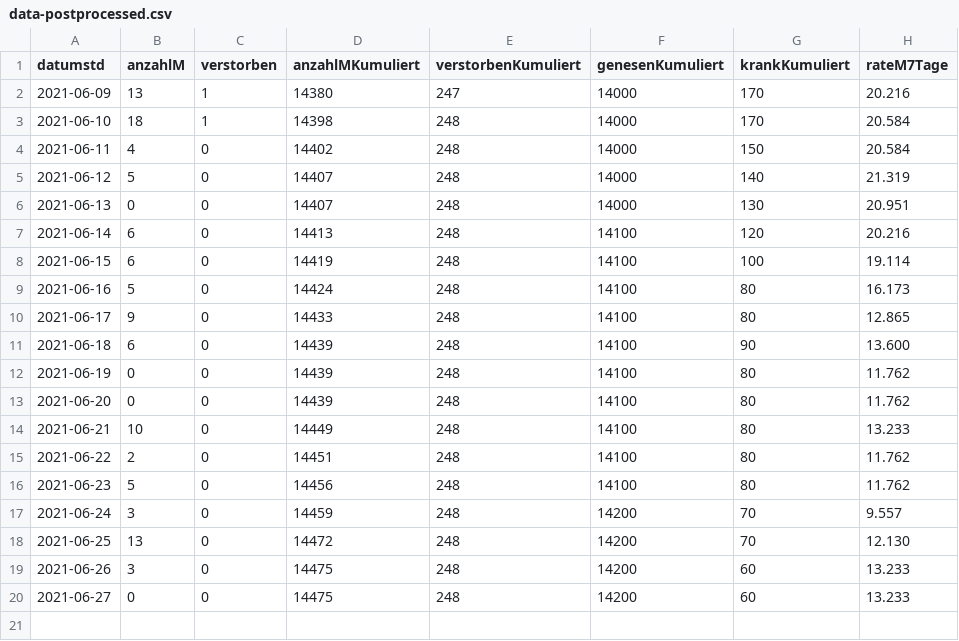
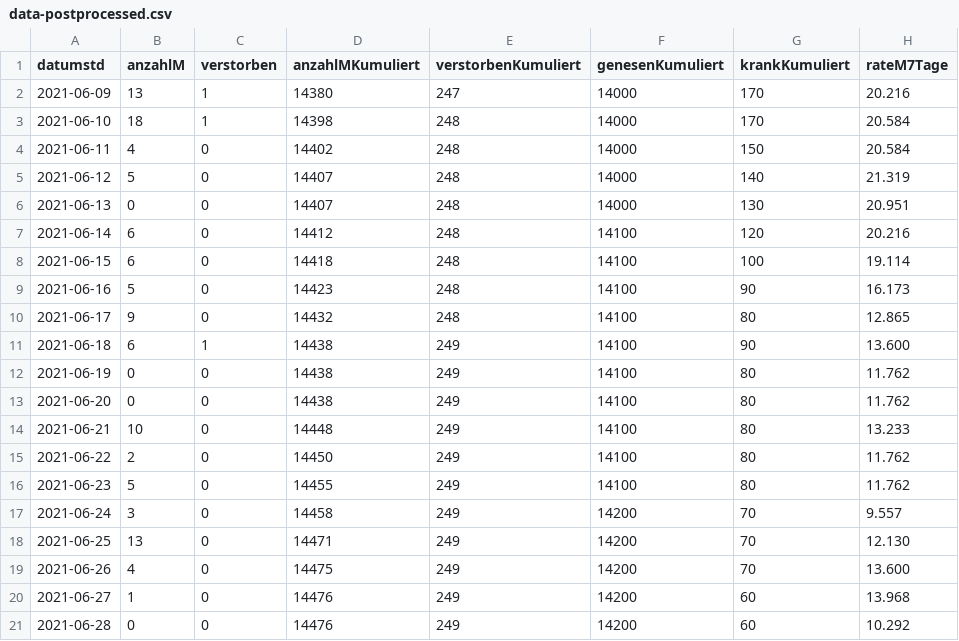
Before and after one commit to solygen/flat-covid19-oberberg, a CSV file: data-postprocessed.csv, drawn as a sheet.

Commit message:
Flat: latest data (2021-06-29T06:03:11.320Z) {   "date": "2021-06-29T06:03:11.320Z",   "files": [     {       "name": "data-history.csv",       "deltaBytes": 1093,       "source": "https://www.lzg.nrw.de/covid19/daten/covid19_5374.csv"     },     {       "name": "data-postprocessed.csv",       "deltaBytes": 42,       "source": "https://www.lzg.nrw.de/covid19/daten/covid19_5374.csv"     },     {       "name": "data.csv",       "deltaBytes": -8,       "source": "https://www.lzg.nrw.de/covid19/daten/covid19_5374.csv"     }   ] }

```diff
--- a/data-postprocessed.csv
+++ b/data-postprocessed.csv
@@ -6,15 +6,16 @@ datumstd,anzahlM,verstorben,anzahlMKumuliert,verstorbenKumuliert,genesenKumulier
 2021-06-13,0,0,14407,248,14000,130,20.951
-2021-06-14,6,0,14413,248,14100,120,20.216
-2021-06-15,6,0,14419,248,14100,100,19.114
-2021-06-16,5,0,14424,248,14100,80,16.173
-2021-06-17,9,0,14433,248,14100,80,12.865
-2021-06-18,6,0,14439,248,14100,90,13.600
-2021-06-19,0,0,14439,248,14100,80,11.762
-2021-06-20,0,0,14439,248,14100,80,11.762
-2021-06-21,10,0,14449,248,14100,80,13.233
-2021-06-22,2,0,14451,248,14100,80,11.762
-2021-06-23,5,0,14456,248,14100,80,11.762
-2021-06-24,3,0,14459,248,14200,70,9.557
-2021-06-25,13,0,14472,248,14200,70,12.130
-2021-06-26,3,0,14475,248,14200,60,13.233
-2021-06-27,0,0,14475,248,14200,60,13.233
+2021-06-14,6,0,14412,248,14100,120,20.216
+2021-06-15,6,0,14418,248,14100,100,19.114
+2021-06-16,5,0,14423,248,14100,90,16.173
+2021-06-17,9,0,14432,248,14100,80,12.865
+2021-06-18,6,1,14438,249,14100,90,13.600
+2021-06-19,0,0,14438,249,14100,80,11.762
+2021-06-20,0,0,14438,249,14100,80,11.762
+2021-06-21,10,0,14448,249,14100,80,13.233
+2021-06-22,2,0,14450,249,14100,80,11.762
+2021-06-23,5,0,14455,249,14100,80,11.762
+2021-06-24,3,0,14458,249,14200,70,9.557
+2021-06-25,13,0,14471,249,14200,70,12.130
+2021-06-26,4,0,14475,249,14200,70,13.600
+2021-06-27,1,0,14476,249,14200,60,13.968
+2021-06-28,0,0,14476,249,14200,60,10.292
```
Also changed, not shown: data-history.csv, data.csv.
